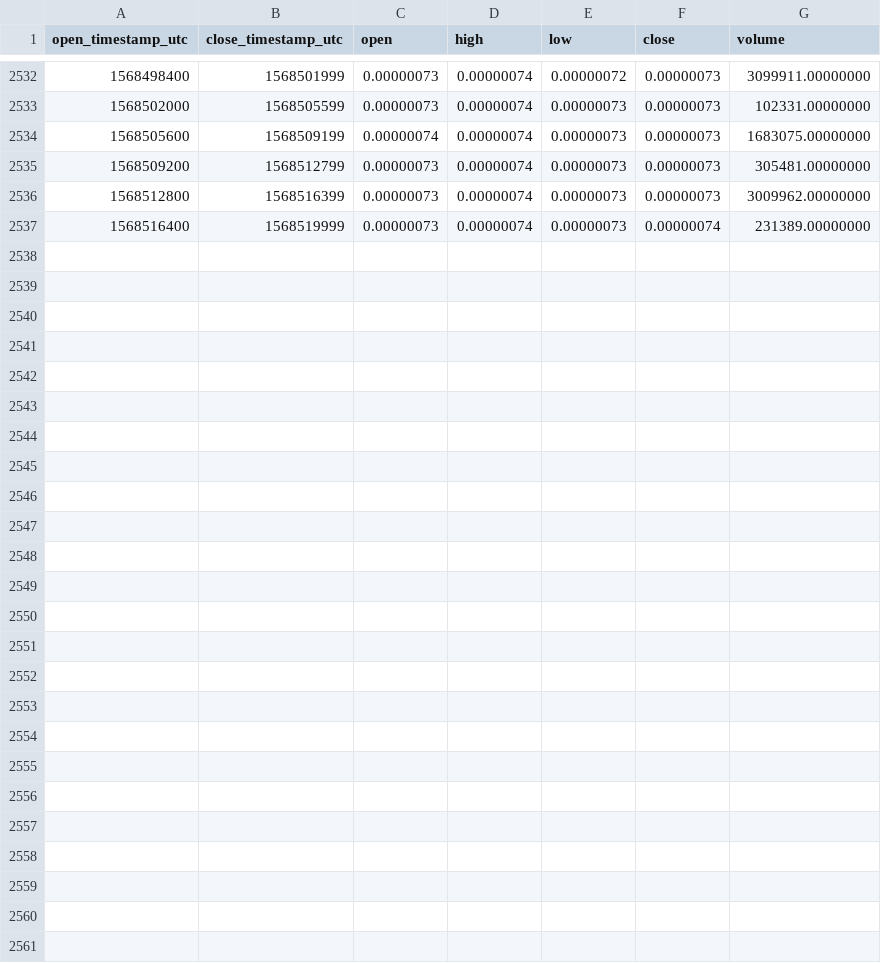
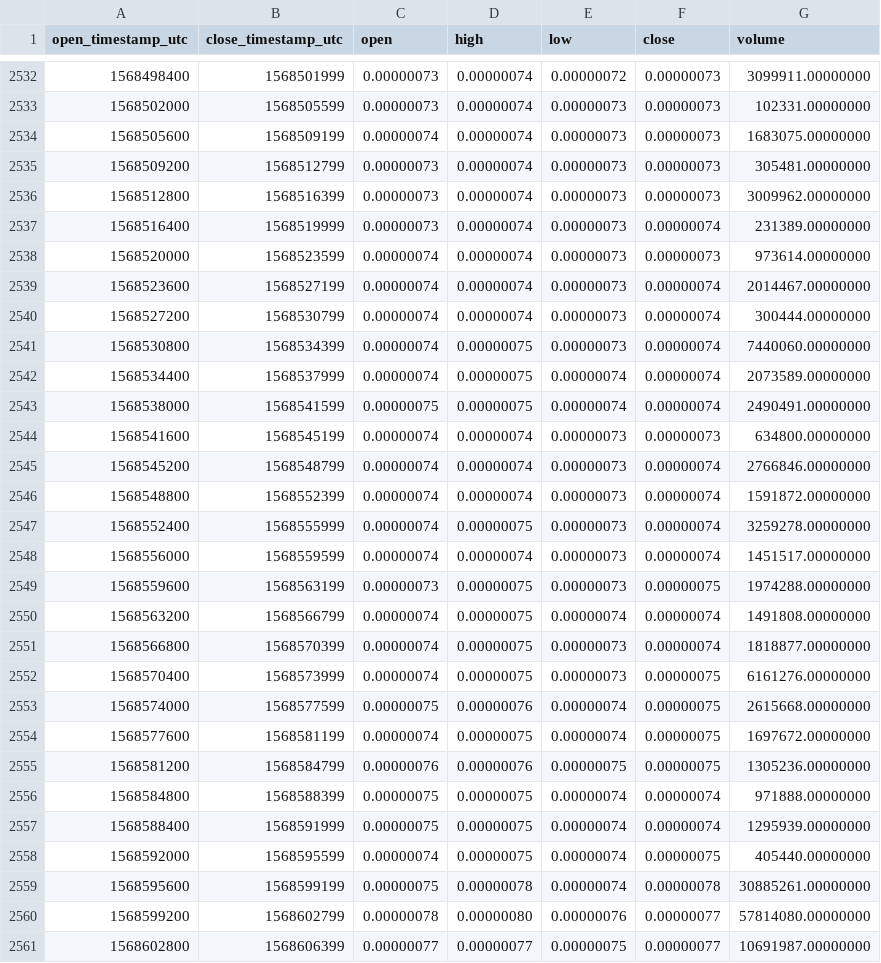
Before and after one commit to cryptobigbro/binance-ONEBTC, a CSV file: binance-ONEBTC-1h.csv, drawn as a sheet; only a part is shown, gaps mark what is left out; the diff names each change by its address in the sheet, - before the commit and + after, or states it on an @@ line.

Commit message:
Update OHLCV data.

```diff
--- a/binance-ONEBTC-1h.csv
+++ b/binance-ONEBTC-1h.csv
+row 2538: 1568520000 | 1568523599 | 0.00000074 | 0.00000074 | 0.00000073 | 0.00000073 | 973614.00000000
+row 2539: 1568523600 | 1568527199 | 0.00000074 | 0.00000074 | 0.00000073 | 0.00000074 | 2014467.00000000
+row 2540: 1568527200 | 1568530799 | 0.00000074 | 0.00000074 | 0.00000073 | 0.00000074 | 300444.00000000
+row 2541: 1568530800 | 1568534399 | 0.00000074 | 0.00000075 | 0.00000073 | 0.00000074 | 7440060.00000000
+row 2542: 1568534400 | 1568537999 | 0.00000074 | 0.00000075 | 0.00000074 | 0.00000074 | 2073589.00000000
+row 2543: 1568538000 | 1568541599 | 0.00000075 | 0.00000075 | 0.00000074 | 0.00000074 | 2490491.00000000
+row 2544: 1568541600 | 1568545199 | 0.00000074 | 0.00000074 | 0.00000073 | 0.00000073 | 634800.00000000
+row 2545: 1568545200 | 1568548799 | 0.00000074 | 0.00000074 | 0.00000073 | 0.00000074 | 2766846.00000000
+row 2546: 1568548800 | 1568552399 | 0.00000074 | 0.00000074 | 0.00000073 | 0.00000074 | 1591872.00000000
+row 2547: 1568552400 | 1568555999 | 0.00000074 | 0.00000075 | 0.00000073 | 0.00000074 | 3259278.00000000
+row 2548: 1568556000 | 1568559599 | 0.00000074 | 0.00000074 | 0.00000073 | 0.00000074 | 1451517.00000000
+row 2549: 1568559600 | 1568563199 | 0.00000073 | 0.00000075 | 0.00000073 | 0.00000075 | 1974288.00000000
+row 2550: 1568563200 | 1568566799 | 0.00000074 | 0.00000075 | 0.00000074 | 0.00000074 | 1491808.00000000
+row 2551: 1568566800 | 1568570399 | 0.00000074 | 0.00000075 | 0.00000073 | 0.00000074 | 1818877.00000000
+row 2552: 1568570400 | 1568573999 | 0.00000074 | 0.00000075 | 0.00000073 | 0.00000075 | 6161276.00000000
+row 2553: 1568574000 | 1568577599 | 0.00000075 | 0.00000076 | 0.00000074 | 0.00000075 | 2615668.00000000
+row 2554: 1568577600 | 1568581199 | 0.00000074 | 0.00000075 | 0.00000074 | 0.00000075 | 1697672.00000000
+row 2555: 1568581200 | 1568584799 | 0.00000076 | 0.00000076 | 0.00000075 | 0.00000075 | 1305236.00000000
+row 2556: 1568584800 | 1568588399 | 0.00000075 | 0.00000075 | 0.00000074 | 0.00000074 | 971888.00000000
+row 2557: 1568588400 | 1568591999 | 0.00000075 | 0.00000075 | 0.00000074 | 0.00000074 | 1295939.00000000
+row 2558: 1568592000 | 1568595599 | 0.00000074 | 0.00000075 | 0.00000074 | 0.00000075 | 405440.00000000
+row 2559: 1568595600 | 1568599199 | 0.00000075 | 0.00000078 | 0.00000074 | 0.00000078 | 30885261.00000000
+row 2560: 1568599200 | 1568602799 | 0.00000078 | 0.00000080 | 0.00000076 | 0.00000077 | 57814080.00000000
+row 2561: 1568602800 | 1568606399 | 0.00000077 | 0.00000077 | 0.00000075 | 0.00000077 | 10691987.00000000
```
Also changed, not shown: binance-ONEBTC-1d.csv.
